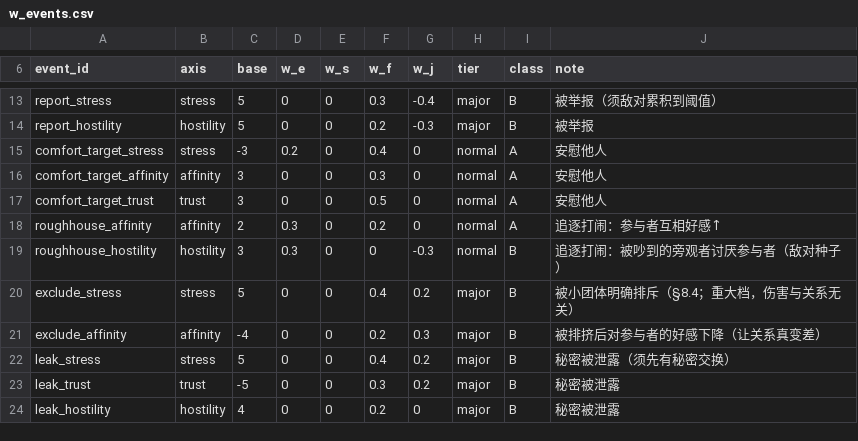
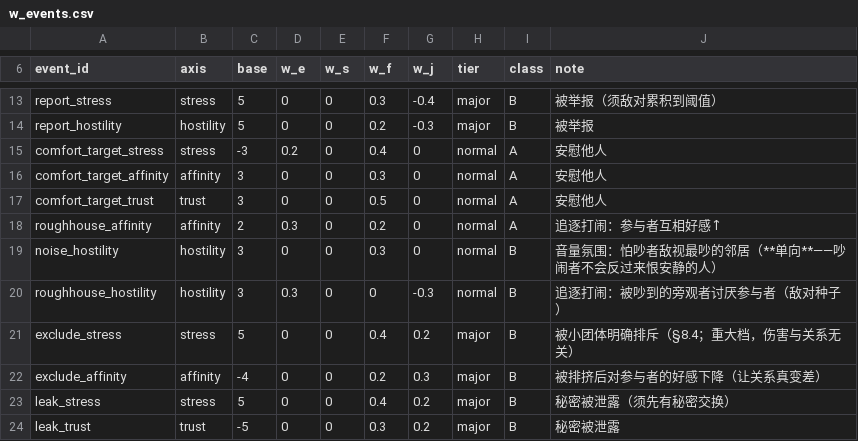
Before and after one commit to jx321720396/Ten-minutes-after-class, a CSV file: data/balance/w_events.csv, drawn as a sheet; only a part is shown, gaps mark what is left out; the shorter side is filled out with more unchanged rows; the diff names each change by its address in the sheet, - before the commit and + after, or states it on an @@ line.

Commit message:
feat(sim): 音量氛围 -> 定向敌对（第一条单向关系通道）
- 用户洞察与设计：安静/学习者 -> 敌视吵闹者（真的在受损）
  吵闹者 -> 敌视安静者（不觉得自己被打扰）
  不对称是灵魂 —— 本项目第一条天然单向的关系通道（其余都对称）
- 实现：复用已有的 fear_e/fear_j（10.18 早就写好但从未接线）
  恨邻居中最吵的 2 个；涓流每天 2 次
  新增参数 noise_hostility_base / noise_scale（environment.csv）
  新增事件 noise_hostility（w_events.csv）
  apply_event 加通用 scale 参数（外部幅度系数，非旁路写入）
- 与 noise_pressure 同源分岔：同一个 fear、同一个超阈音量
  一份转成压力（内耗），一份转成敌对（指向他人）—— 同一刺激、两种社会后果
- 实测：恨噪音 475 次/30 天（频率充足）；敌对 max 8.8 -> 19.5（2.2 倍）
  四项达标 b=29 / sat 0.0% / mean 62.0 / SD 21.5
- 重要发现：加大 base 反而更小（2.0->4.7 / 3.0->17.5 / 4.0->11.7）
  瓶颈是 room_for 负反馈（越满越难涨）
  第三把钥匙：集中度（座位表）+ 频率（音量氛围）+ 跨阈值需状态型机制
- 新增 10.21；10.18 标注部分接线；10.17.2 补音量结论
- 配套标定 interrupted_stress 1.25 -> 1.35
- 四道门全绿

```diff
--- a/data/balance/w_events.csv
+++ b/data/balance/w_events.csv
+row 19: noise_hostility | hostility | 3 | 0 | 0 | 0.3 | 0 | normal | B | 音量氛围：怕吵者敌视最吵的邻居（**单向**——吵闹者不会反过来恨安静的人）
```
Also changed, not shown: data/rules/behavior_probs.csv, data/rules/environment.csv, 5 other files.
